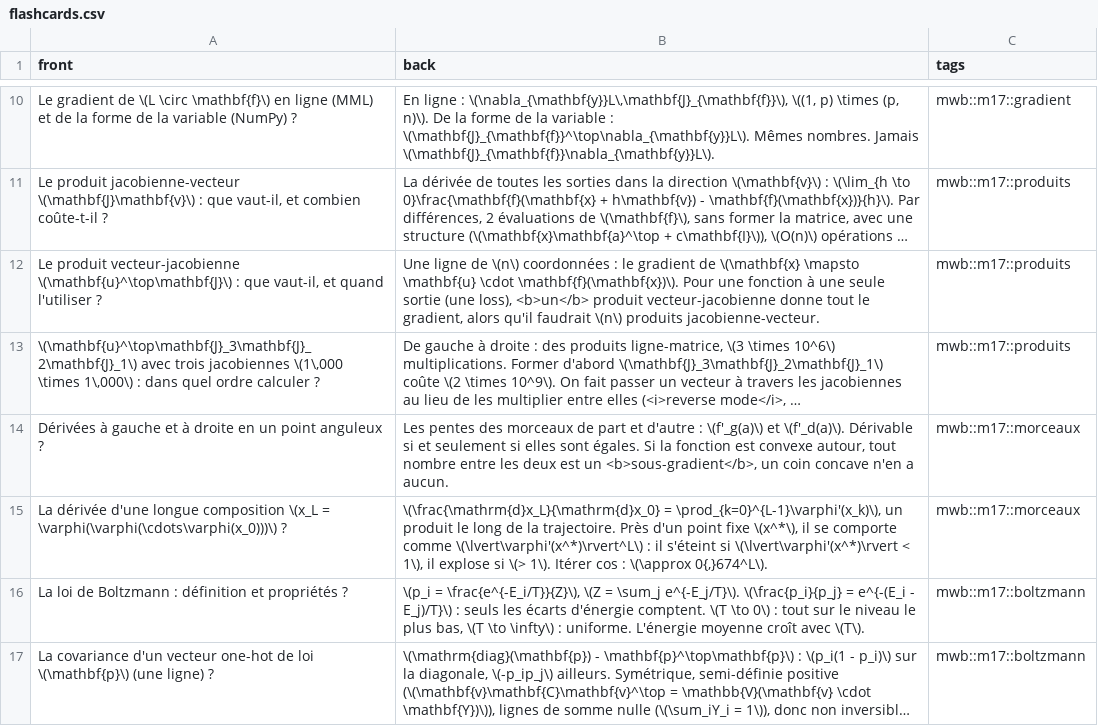
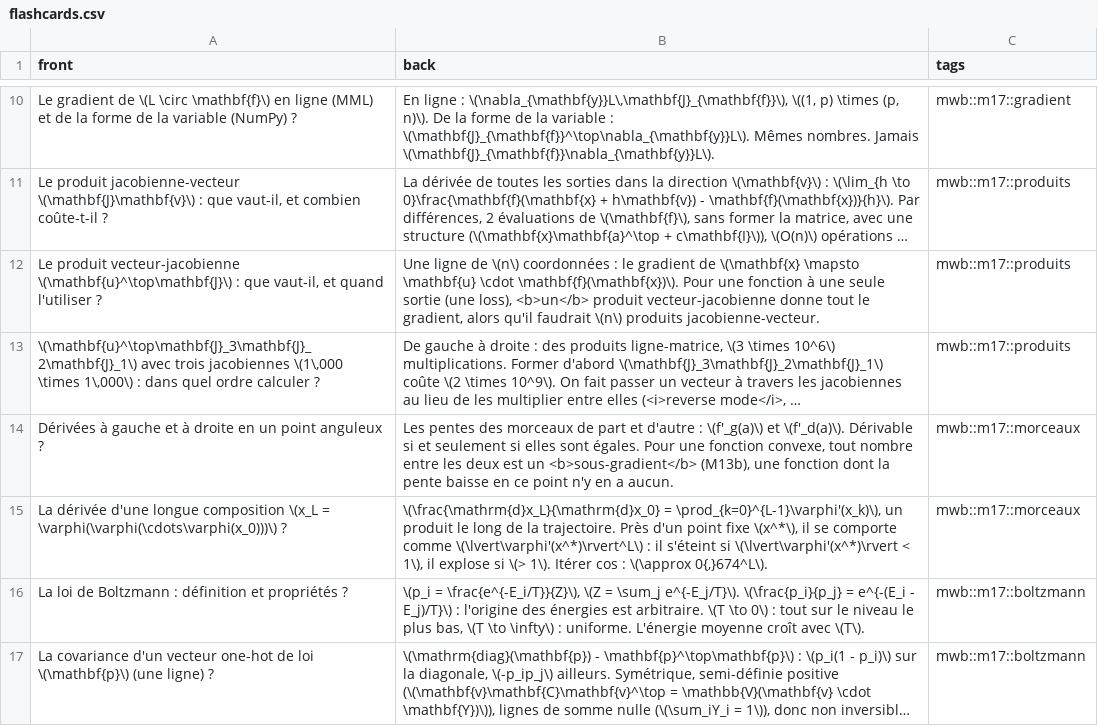
Before and after one commit to cemah2/workbookMaths, a CSV file: chapitres/m17_jacobienne/flashcards.csv, drawn as a sheet; only a part is shown, gaps mark what is left out; long unchanged cells end in …; the diff names each change by its address in the sheet, - before the commit and + after, or states it on an @@ line.

```diff
--- a/chapitres/m17_jacobienne/flashcards.csv
+++ b/chapitres/m17_jacobienne/flashcards.csv
-B14 (back): …sont égales. Si la fonction est convexe autour, tout nombre entre les deux est un <b>sous-gradient</b>, un coin concave n'en a aucun.
+B14 (back): …sont égales. Pour une fonction convexe, tout nombre entre les deux est un <b>sous-gradient</b> (M13b), une fonction dont la pente baisse en ce point n'y en a aucun.
-B16 (back): …E_j)/T}\) : seuls les écarts d'énergie comptent. \(T \to…
+B16 (back): …E_j)/T}\) : l'origine des énergies est arbitraire. \(T \to…
```
Also changed, not shown: 2 other files.
